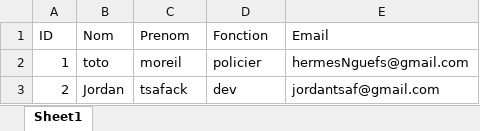
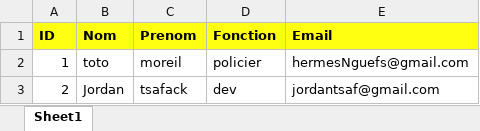
Before and after one commit to Hermes785/tp_Goland, an Excel workbook: exercic2/employee.xlsx, sheet Sheet1, drawn as a sheet; values as stored, in another font and other column widths than the file's, no borders; the diff names each change by its address in the sheet, - before the commit and + after, or states it on an @@ line.

```diff
--- a/exercic2/employee.xlsx (sheet Sheet1)
+++ b/exercic2/employee.xlsx (sheet Sheet1)
@@ A1:E1 fill: none → #FFFF11, bold: off → on @@
```
Also changed, not shown: 3 other files.
